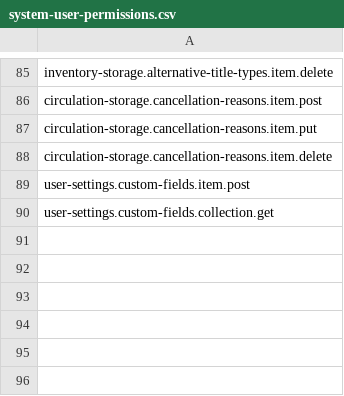
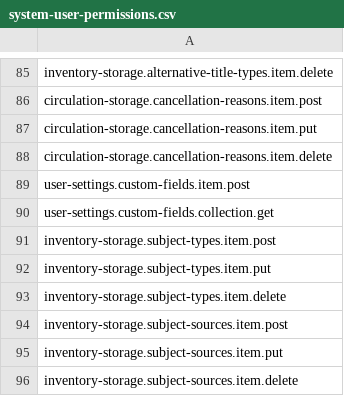
Before and after one commit to dmytrokrutii/mod-consortia, a CSV file: src/main/resources/permissions/system-user-permissions.csv, drawn as a sheet; only a part is shown, gaps mark what is left out.

Commit message:
[MODCON-163] - Add system user permissions to support subject types/subject sources sharing (#162)

```diff
--- a/src/main/resources/permissions/system-user-permissions.csv
+++ b/src/main/resources/permissions/system-user-permissions.csv
@@ -90 +90,7 @@ user-settings.custom-fields.item.post
 user-settings.custom-fields.collection.get
+inventory-storage.subject-types.item.post
+inventory-storage.subject-types.item.put
+inventory-storage.subject-types.item.delete
+inventory-storage.subject-sources.item.post
+inventory-storage.subject-sources.item.put
+inventory-storage.subject-sources.item.delete
```
